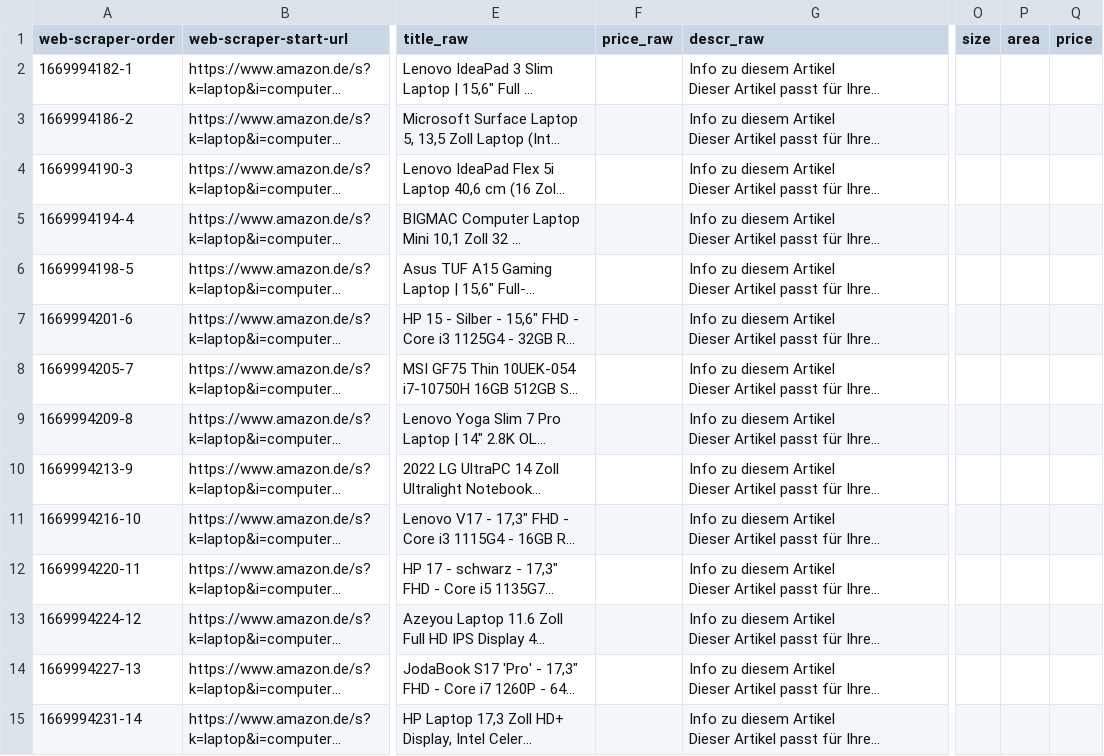
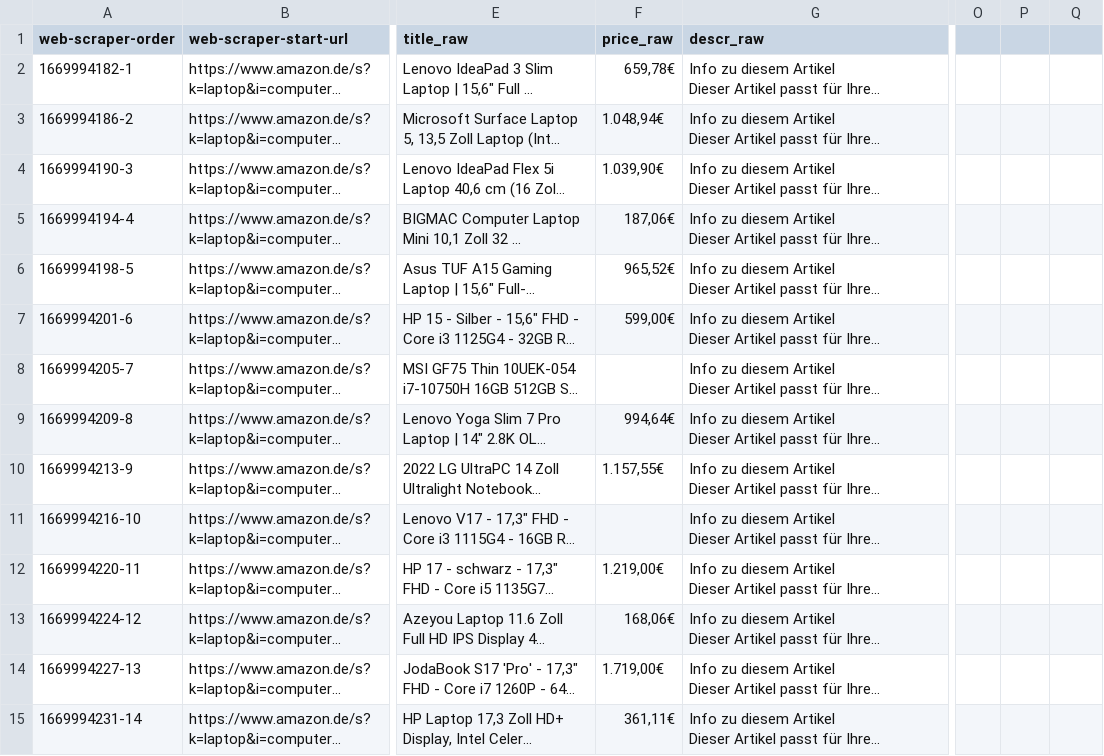
Before and after one commit to liax20/projectwork_data_analytics, a CSV file: amazon_laptopslist_prepared.csv, drawn as a sheet; only a part is shown, gaps mark what is left out; long unchanged cells end in …; the diff covers the shown part only; the diff names each change by its address in the sheet, - before the commit and + after, or states it on an @@ line.

```diff
--- a/amazon_laptopslist_prepared.csv
+++ b/amazon_laptopslist_prepared.csv
-O1: size
+O1: (empty)
-P1: area
+P1: (empty)
-Q1: price
+Q1: (empty)
-F2 (price_raw): (empty)
+F2 (price_raw): 659,78€
-F3 (price_raw): (empty)
+F3 (price_raw): 1.048,94€
-F4 (price_raw): (empty)
+F4 (price_raw): 1.039,90€
-F5 (price_raw): (empty)
+F5 (price_raw): 187,06€
-F6 (price_raw): (empty)
+F6 (price_raw): 965,52€
-F7 (price_raw): (empty)
+F7 (price_raw): 599,00€
-F9 (price_raw): (empty)
+F9 (price_raw): 994,64€
-F10 (price_raw): (empty)
+F10 (price_raw): 1.157,55€
-F12 (price_raw): (empty)
+F12 (price_raw): 1.219,00€
-F13 (price_raw): (empty)
+F13 (price_raw): 168,06€
-F14 (price_raw): (empty)
+F14 (price_raw): 1.719,00€
-F15 (price_raw): (empty)
+F15 (price_raw): 361,11€
```
Also changed, not shown: 97 edited cells elsewhere in this file, 1 other file.
